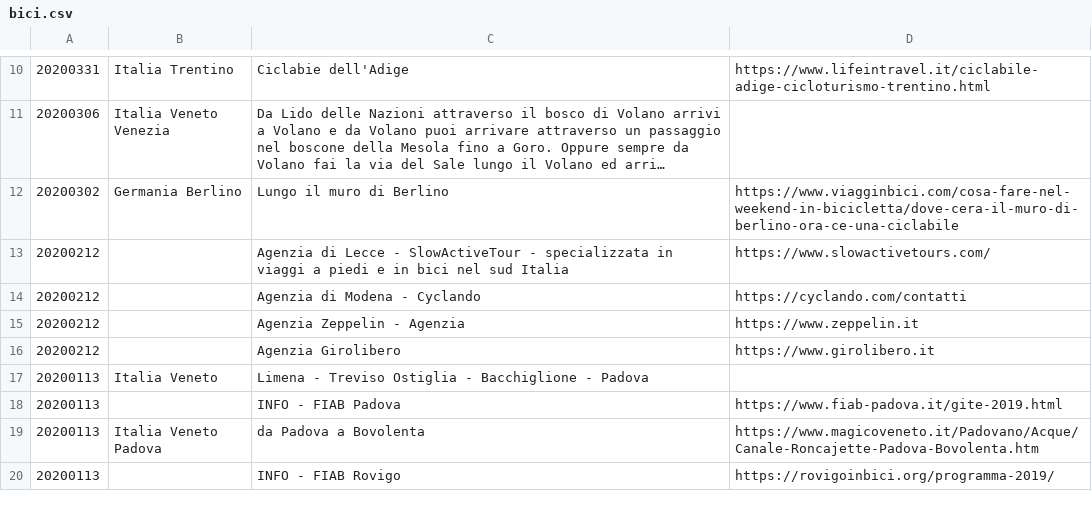
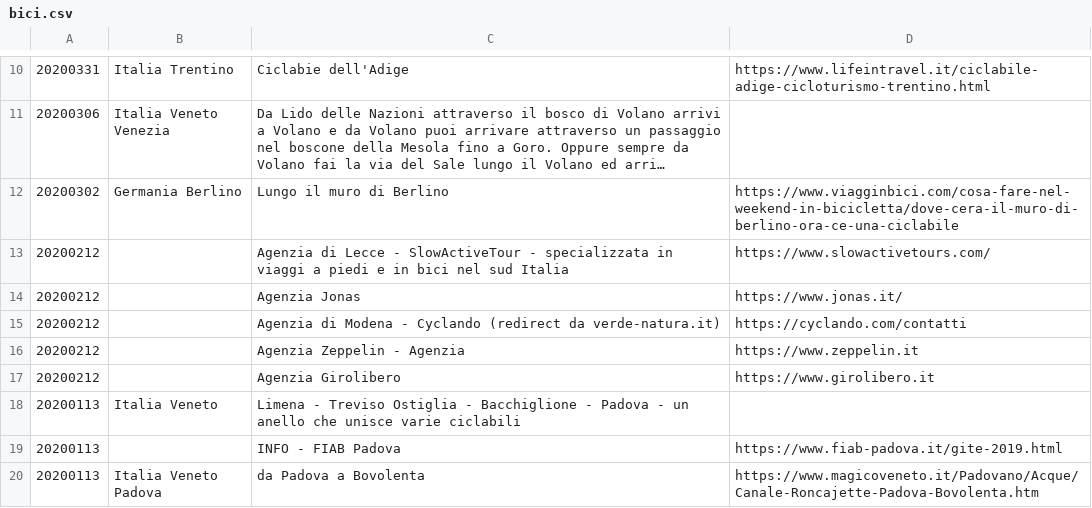
Before and after one commit to giammy/giammy.github.io, a CSV file: ciclozingarate/bici.csv, drawn as a sheet; only a part is shown, gaps mark what is left out; the shorter side is filled out with more unchanged rows; long unchanged cells end in ….

Commit message:
...

```diff
--- a/ciclozingarate/bici.csv
+++ b/ciclozingarate/bici.csv
@@ -13,6 +13,7 @@
 20200212,,Agenzia di Lecce - SlowActiveTour - specializzata in viaggi a piedi e in bici nel sud Italia,https://www.slowactivetours.com/
-20200212,,Agenzia di Modena - Cyclando,https://cyclando.com/contatti
+20200212,,Agenzia Jonas,https://www.jonas.it/
+20200212,,Agenzia di Modena - Cyclando (redirect da verde-natura.it),https://cyclando.com/contatti
 20200212,,Agenzia Zeppelin - Agenzia,https://www.zeppelin.it
 20200212,,Agenzia Girolibero,https://www.girolibero.it
-20200113,Italia Veneto,Limena - Treviso Ostiglia - Bacchiglione - Padova,
+20200113,Italia Veneto,Limena - Treviso Ostiglia - Bacchiglione - Padova - un anello che unisce varie ciclabili,
 20200113,,INFO - FIAB Padova,https://www.fiab-padova.it/gite-2019.html
```
